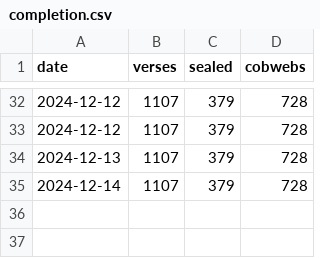
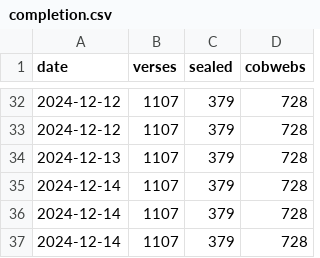
Before and after one commit to PaulieGlot/lipu-sewi, a CSV file: stats/completion.csv, drawn as a sheet; only a part is shown, gaps mark what is left out.

```diff
--- a/stats/completion.csv
+++ b/stats/completion.csv
@@ -35 +35,3 @@ date, verses, sealed, cobwebs
 2024-12-14, 1107, 379, 728
+2024-12-14, 1107, 379, 728
+2024-12-14, 1107, 379, 728
```
Also changed, not shown: 2 other files.
